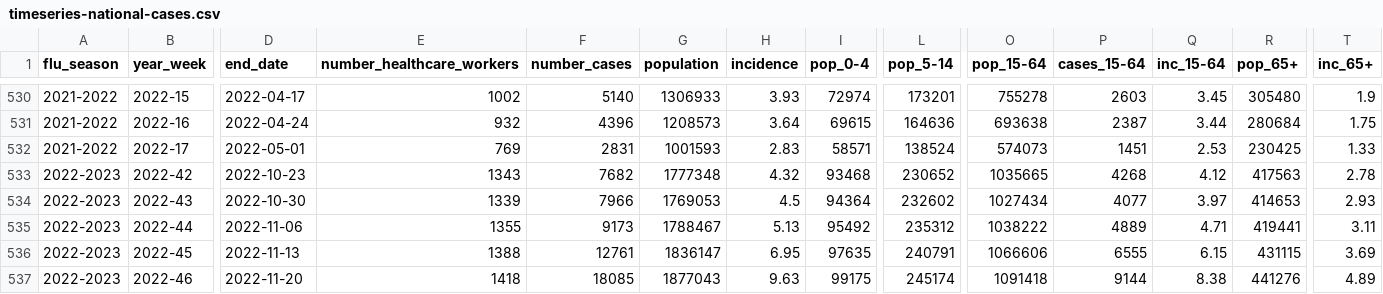
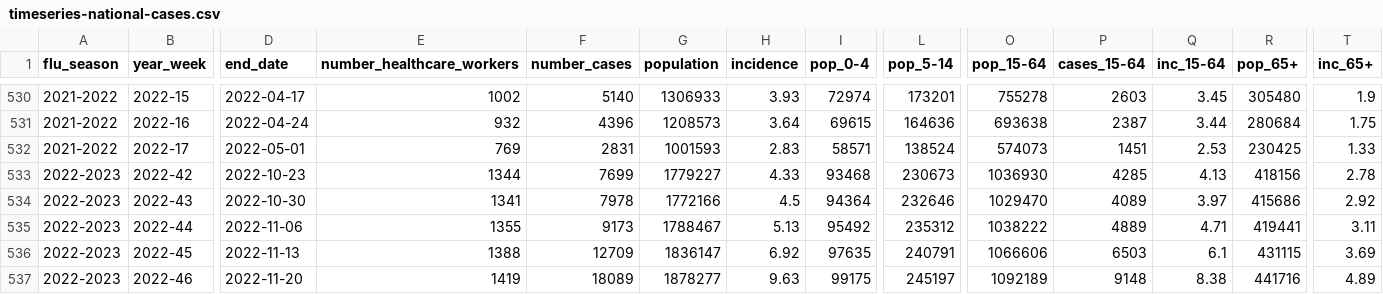
Before and after one commit to unicalportale/dati-epidemiologici, a CSV file: influenza-stagionale/data-aggregated/epidemiological-data/timeseries-national-cases.csv, drawn as a sheet; only a part is shown, gaps mark what is left out; the diff covers the shown part only; the diff names each change by its address in the sheet, - before the commit and + after, or states it on an @@ line.

```diff
--- a/influenza-stagionale/data-aggregated/epidemiological-data/timeseries-national-cases.csv
+++ b/influenza-stagionale/data-aggregated/epidemiological-data/timeseries-national-cases.csv
-E533 (number_healthcare_workers): 1343
+E533 (number_healthcare_workers): 1344
-F533 (number_cases): 7682
+F533 (number_cases): 7699
-G533 (population): 1777348
+G533 (population): 1779227
-H533 (incidence): 4.32
+H533 (incidence): 4.33
-L533 (pop_5-14): 230652
+L533 (pop_5-14): 230673
-O533 (pop_15-64): 1035665
+O533 (pop_15-64): 1036930
-P533 (cases_15-64): 4268
+P533 (cases_15-64): 4285
-Q533 (inc_15-64): 4.12
+Q533 (inc_15-64): 4.13
-R533 (pop_65+): 417563
+R533 (pop_65+): 418156
-E534 (number_healthcare_workers): 1339
+E534 (number_healthcare_workers): 1341
-F534 (number_cases): 7966
+F534 (number_cases): 7978
-G534 (population): 1769053
+G534 (population): 1772166
-L534 (pop_5-14): 232602
+L534 (pop_5-14): 232646
-O534 (pop_15-64): 1027434
+O534 (pop_15-64): 1029470
-P534 (cases_15-64): 4077
+P534 (cases_15-64): 4089
-R534 (pop_65+): 414653
+R534 (pop_65+): 415686
-T534 (inc_65+): 2.93
+T534 (inc_65+): 2.92
-F536 (number_cases): 12761
+F536 (number_cases): 12709
-H536 (incidence): 6.95
+H536 (incidence): 6.92
-P536 (cases_15-64): 6555
+P536 (cases_15-64): 6503
-Q536 (inc_15-64): 6.15
+Q536 (inc_15-64): 6.1
-E537 (number_healthcare_workers): 1418
+E537 (number_healthcare_workers): 1419
-F537 (number_cases): 18085
+F537 (number_cases): 18089
-G537 (population): 1877043
+G537 (population): 1878277
-L537 (pop_5-14): 245174
+L537 (pop_5-14): 245197
-O537 (pop_15-64): 1091418
+O537 (pop_15-64): 1092189
-P537 (cases_15-64): 9144
+P537 (cases_15-64): 9148
-R537 (pop_65+): 441276
+R537 (pop_65+): 441716
```
Also changed, not shown: 1 added row and 135 edited cells elsewhere in this file, influenza-stagionale/data-aggregated/epidemiological-data/timeseries-regional-cases.csv.
